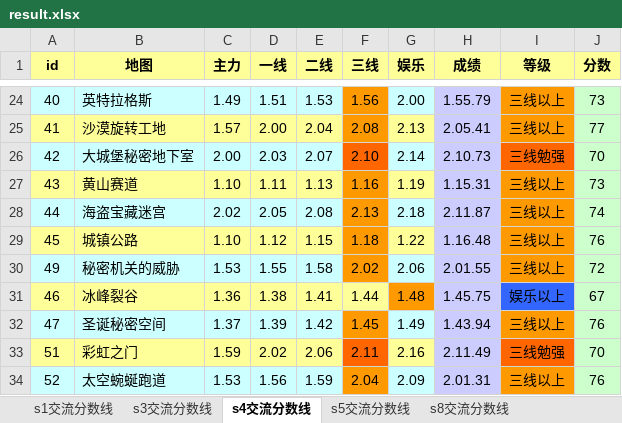
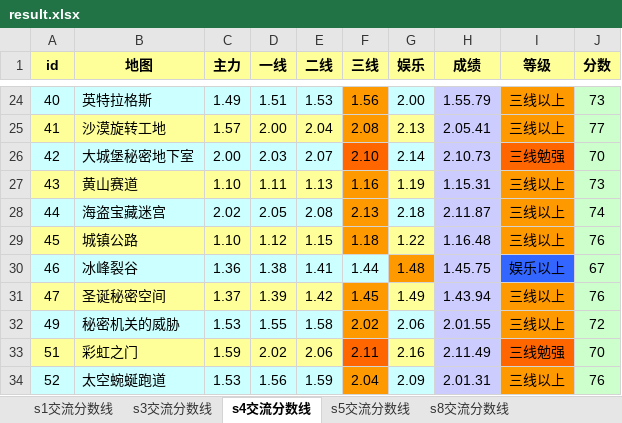
Before and after one commit to Felix-Project/GameRecord, an Excel workbook: game/result.xlsx, sheet s4交流分数线, drawn as a sheet; only a part is shown, gaps mark what is left out; values as stored, in another font and other column widths than the file's, no borders; addresses are those after the commit; the diff names each change by its address in the sheet, - before the commit and + after, or states it on an @@ line.

```diff
--- a/game/result.xlsx (sheet s4交流分数线)
+++ b/game/result.xlsx (sheet s4交流分数线)
-A30:F30 fill: #FFFF99
+A30:F30 fill: #CCFFFF
-A31:E31 fill: #CCFFFF
+A31:E31 fill: #FFFF99
-G31 fill: #CCFFFF
+G31 fill: #FFFF99
@@ row 30 moved to row 32: 49 @@
```
Also changed, not shown: sheet s3交流分数线, sheet s1交流分数线, sheet s8交流分数线, sheet s5交流分数线, 8 other files.
